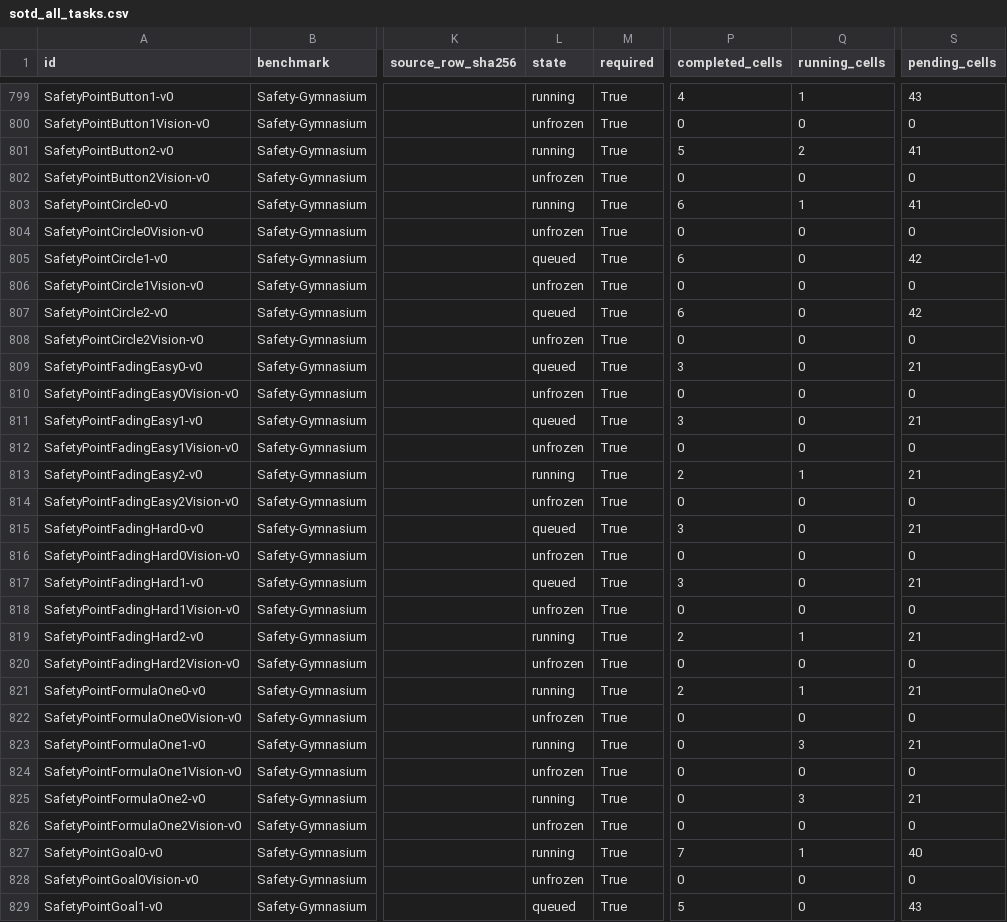
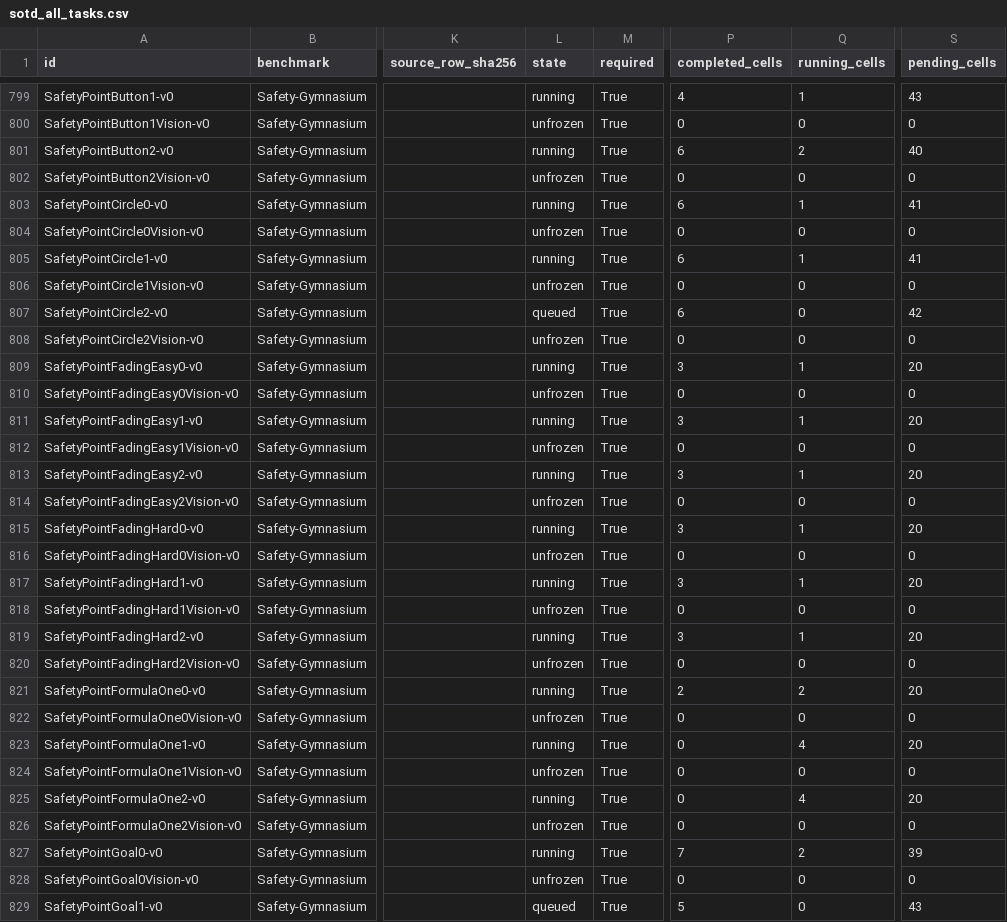
Before and after one commit to asimfish/safeot-dashboard, a CSV file: sotd_all_tasks.csv, drawn as a sheet; only a part is shown, gaps mark what is left out; the diff covers the shown part only; the diff names each change by its address in the sheet, - before the commit and + after, or states it on an @@ line.

```diff
--- a/sotd_all_tasks.csv
+++ b/sotd_all_tasks.csv
-P801 (completed_cells): 5
+P801 (completed_cells): 6
-S801 (pending_cells): 41
+S801 (pending_cells): 40
-L805 (state): queued
+L805 (state): running
-Q805 (running_cells): 0
+Q805 (running_cells): 1
-S805 (pending_cells): 42
+S805 (pending_cells): 41
-L809 (state): queued
+L809 (state): running
-Q809 (running_cells): 0
+Q809 (running_cells): 1
-S809 (pending_cells): 21
+S809 (pending_cells): 20
-L811 (state): queued
+L811 (state): running
-Q811 (running_cells): 0
+Q811 (running_cells): 1
-S811 (pending_cells): 21
+S811 (pending_cells): 20
-P813 (completed_cells): 2
+P813 (completed_cells): 3
-S813 (pending_cells): 21
+S813 (pending_cells): 20
-L815 (state): queued
+L815 (state): running
-Q815 (running_cells): 0
+Q815 (running_cells): 1
-S815 (pending_cells): 21
+S815 (pending_cells): 20
-L817 (state): queued
+L817 (state): running
-Q817 (running_cells): 0
+Q817 (running_cells): 1
-S817 (pending_cells): 21
+S817 (pending_cells): 20
-P819 (completed_cells): 2
+P819 (completed_cells): 3
-S819 (pending_cells): 21
+S819 (pending_cells): 20
-Q821 (running_cells): 1
+Q821 (running_cells): 2
-S821 (pending_cells): 21
+S821 (pending_cells): 20
-Q823 (running_cells): 3
+Q823 (running_cells): 4
-S823 (pending_cells): 21
+S823 (pending_cells): 20
-Q825 (running_cells): 3
+Q825 (running_cells): 4
-S825 (pending_cells): 21
+S825 (pending_cells): 20
-Q827 (running_cells): 1
+Q827 (running_cells): 2
-S827 (pending_cells): 40
+S827 (pending_cells): 39
```
Also changed, not shown: 93 edited cells elsewhere in this file, sotd_full_native_jobs.csv, 43 other files.
